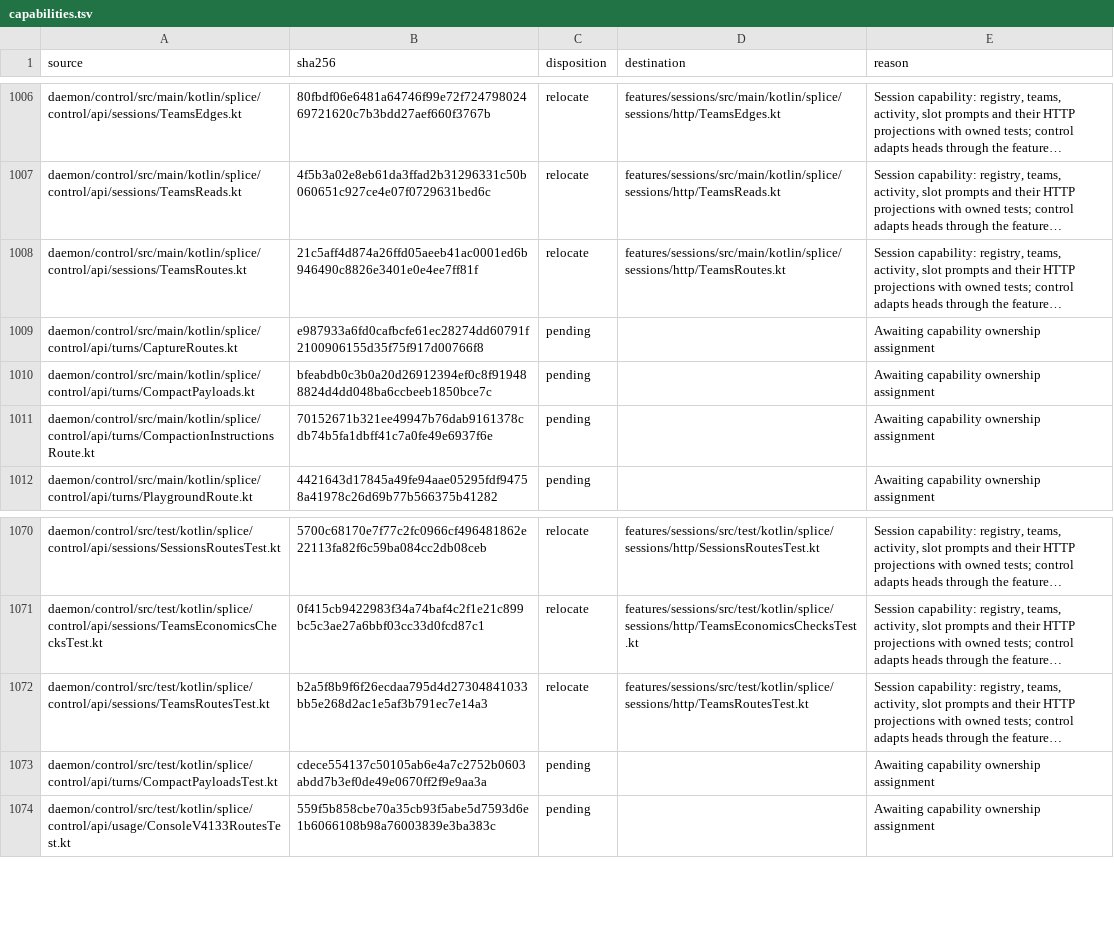
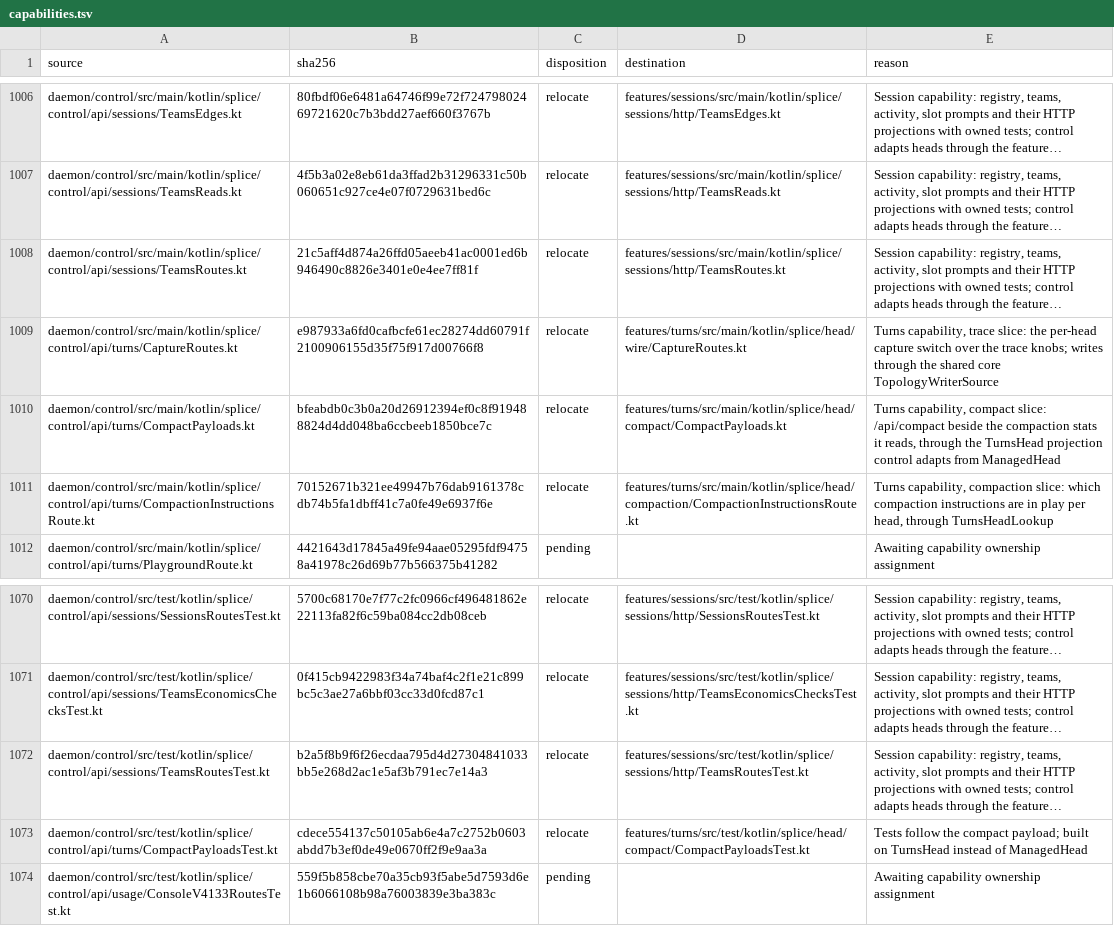
Before and after one commit to torad-labs/splice, a TSV file: .dev/restructure/capabilities.tsv, drawn as a sheet; only a part is shown, gaps mark what is left out; long unchanged cells end in …; the diff names each change by its address in the sheet, - before the commit and + after, or states it on an @@ line.

Commit message:
refactor(layout): compaction and capture routes become turns slices
/api/compact and its compaction-stats source move to splice.head.compact,
/api/compaction/instructions to splice.head.compaction, and the per-head
capture switch to splice.head.wire beside the trace store it configures.
They read a TurnsHead projection (key, compact source, catalog), which
control's TurnsHeadAdapter builds per call. ControlServer keeps the route
table and every path.

The role registry caught a real duplicate: capture's topology-writer port
and control's TopologySource were one role, "the daemon's splice.toml
writer, read per request". Two capabilities write through it, so it now
lives once as core.topology.TopologyWriterSource, next to TopologyWriter.
The topology routes and the capture switch take the same instance.

Three control-plane walls (route guard, caller-input log escaping,
JSON-scalar single source) selected the moved files in daemon/control. They
now select the exact destinations. The rest of features/turns keeps its
2026-09-22 disposition as a file-scoped row, because the head server
authenticates through ClientAuth rather than guarded(call). The two module
rows that named features-turns for those walls no longer list it.
rules --prove-coverage: 1255 pairs, 46 exclusions, no selection lost.

ManagedHead's subsystem count goes from 7 to 8 (the compact source's
package), with no new parameter. The census records 4 relocations.

Scoped runs pass: features-turns, app, core and daemon-control (172 tests,
the 2 compact tests now run in turns); detekt on core, turns, control and
app. ConcentrationLawTest is still red; it gets settled once, after the
control dissolution.

```diff
--- a/.dev/restructure/capabilities.tsv
+++ b/.dev/restructure/capabilities.tsv
-C1009:C1011 (disposition): pending
+C1009:C1011 (disposition): relocate
-D1009 (destination): (empty)
+D1009 (destination): features/turns/src/main/kotlin/splice/head/wire/CaptureRoutes.kt
-E1009 (reason): Awaiting capability ownership assignment
+E1009 (reason): Turns capability, trace slice: the per-head capture switch over the trace knobs; writes through the shared core TopologyWriterSource
-D1010 (destination): (empty)
+D1010 (destination): features/turns/src/main/kotlin/splice/head/compact/CompactPayloads.kt
-E1010 (reason): Awaiting capability ownership assignment
+E1010 (reason): Turns capability, compact slice: /api/compact beside the compaction stats it reads, through the TurnsHead projection control adapts from ManagedHead
-D1011 (destination): (empty)
+D1011 (destination): features/turns/src/main/kotlin/splice/head/compaction/CompactionInstructionsRoute.kt
-E1011 (reason): Awaiting capability ownership assignment
+E1011 (reason): Turns capability, compaction slice: which compaction instructions are in play per head, through TurnsHeadLookup
-C1073 (disposition): pending
+C1073 (disposition): relocate
-D1073 (destination): (empty)
+D1073 (destination): features/turns/src/test/kotlin/splice/head/compact/CompactPayloadsTest.kt
-E1073 (reason): Awaiting capability ownership assignment
+E1073 (reason): Tests follow the compact payload; built on TurnsHead instead of ManagedHead
```
Also changed, not shown: 38 other files.
